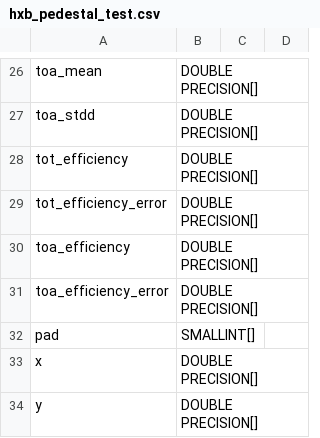
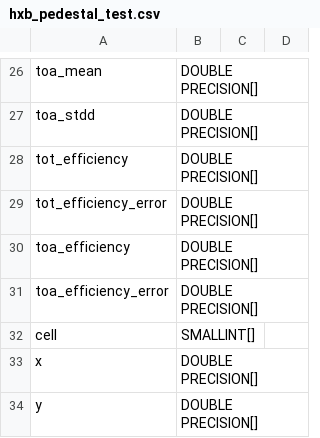
Before and after one commit to cmu-hgc-mac/HGC_DB_postgres, a CSV file: dbase_info/hxb_pedestal_test.csv, drawn as a sheet; only a part is shown, gaps mark what is left out.

Commit message:
pad to cell

```diff
--- a/dbase_info/hxb_pedestal_test.csv
+++ b/dbase_info/hxb_pedestal_test.csv
@@ -31,3 +31,3 @@ toa_efficiency,DOUBLE PRECISION[],,
 toa_efficiency_error,DOUBLE PRECISION[],,
-pad,SMALLINT[],,
+cell,SMALLINT[],,
 x,DOUBLE PRECISION[],,
```
